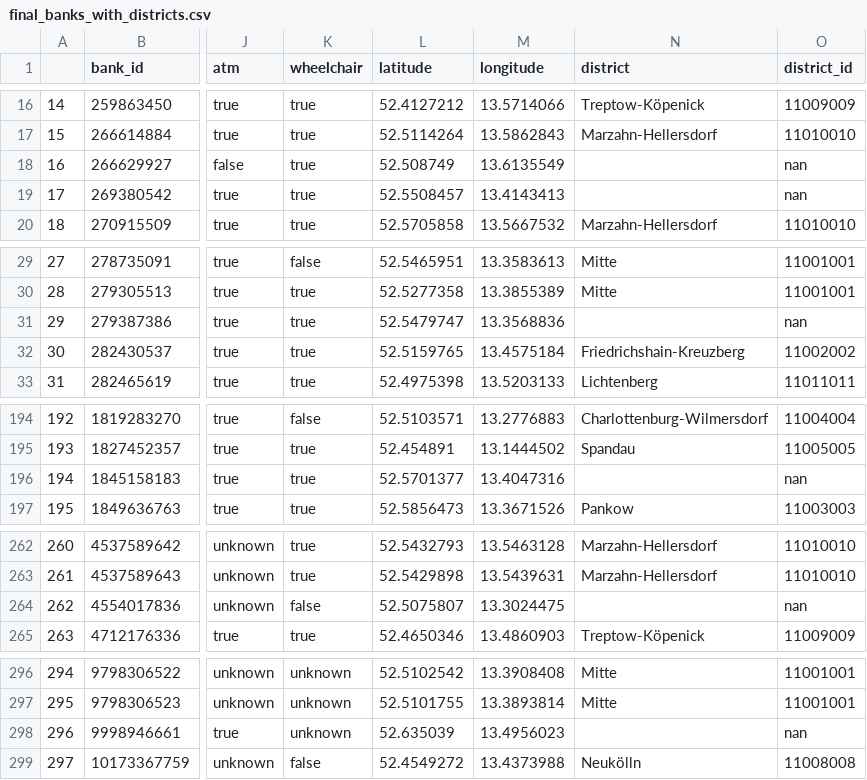
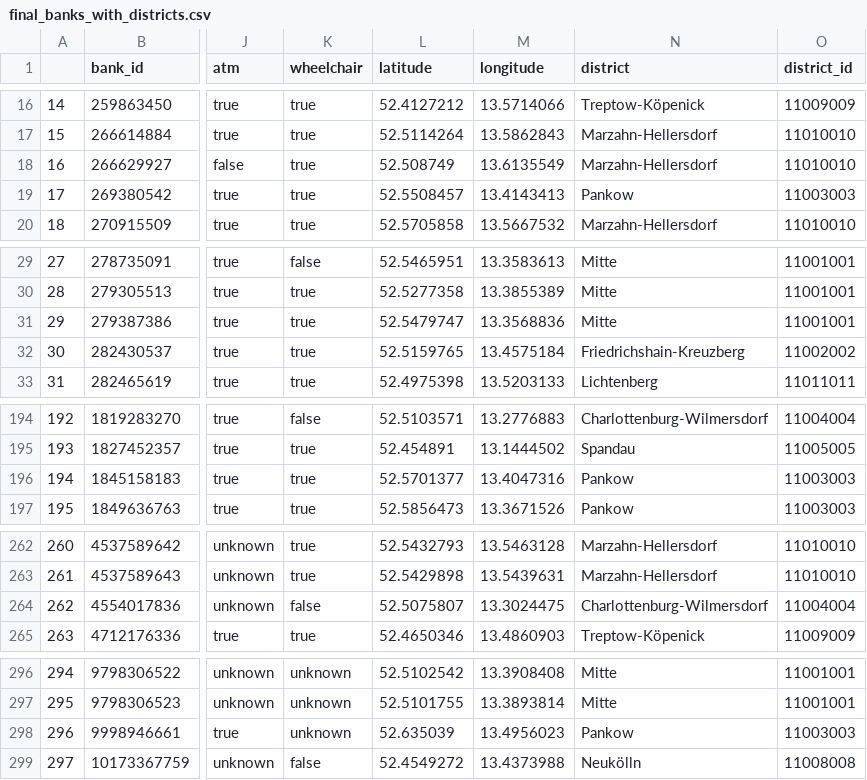
Before and after one commit to webeet-io/layered-populate-data-pool-da, a CSV file: banks/skripts/final_banks_with_districts.csv, drawn as a sheet; only a part is shown, gaps mark what is left out; the diff names each change by its address in the sheet, - before the commit and + after, or states it on an @@ line.

```diff
--- a/banks/skripts/final_banks_with_districts.csv
+++ b/banks/skripts/final_banks_with_districts.csv
-N18 (district): (empty)
+N18 (district): Marzahn-Hellersdorf
-O18 (district_id): nan
+O18 (district_id): 11010010
-N19 (district): (empty)
+N19 (district): Pankow
-O19 (district_id): nan
+O19 (district_id): 11003003
-N31 (district): (empty)
+N31 (district): Mitte
-O31 (district_id): nan
+O31 (district_id): 11001001
-N196 (district): (empty)
+N196 (district): Pankow
-O196 (district_id): nan
+O196 (district_id): 11003003
-N264 (district): (empty)
+N264 (district): Charlottenburg-Wilmersdorf
-O264 (district_id): nan
+O264 (district_id): 11004004
-N298 (district): (empty)
+N298 (district): Pankow
-O298 (district_id): nan
+O298 (district_id): 11003003
```
Also changed, not shown: 3 other files.
